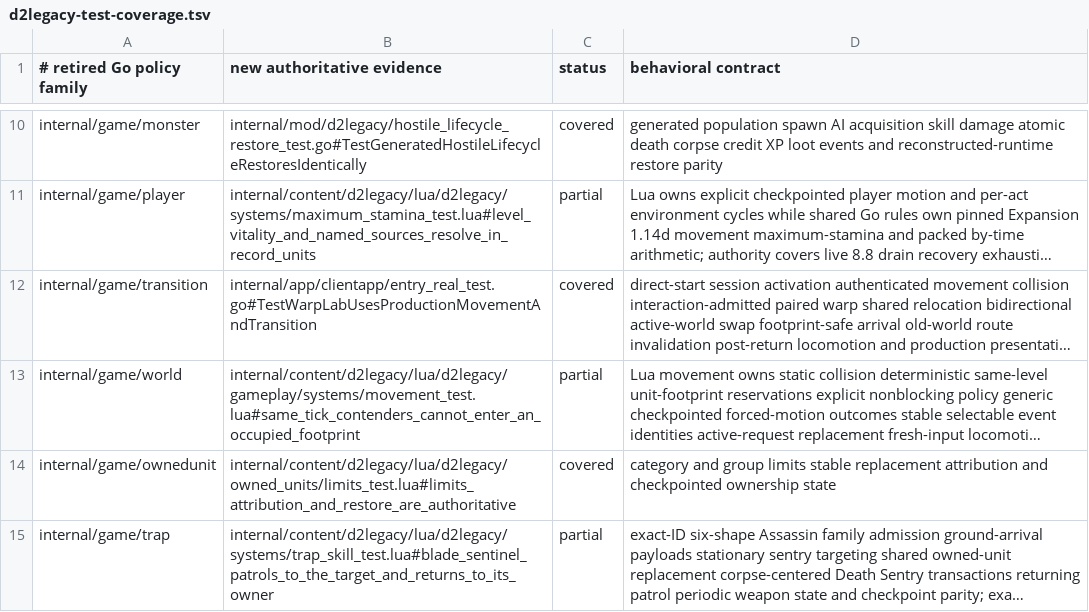
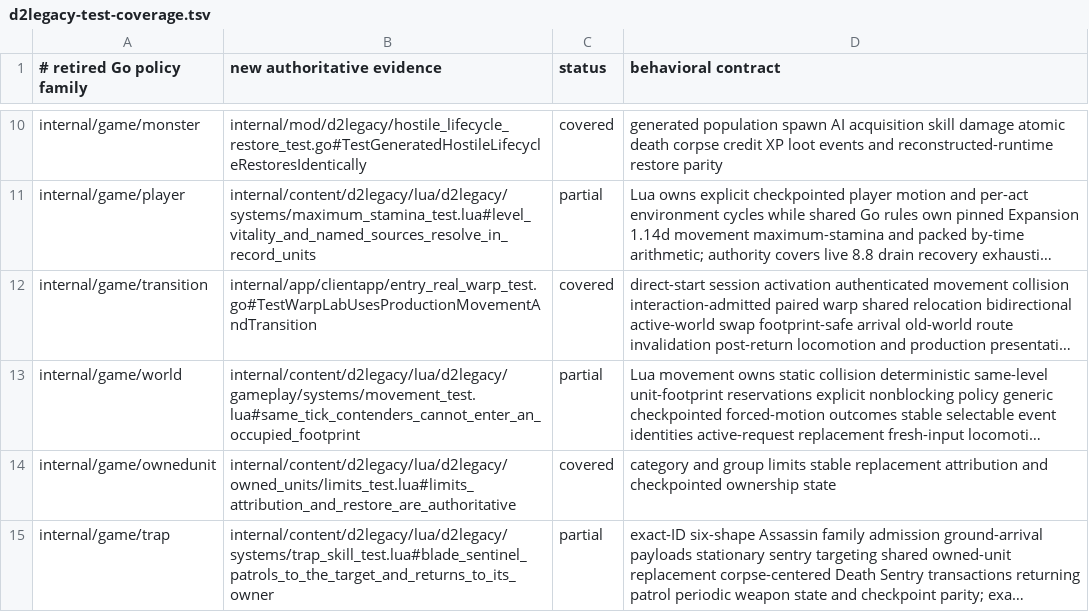
Before and after one commit to gravestench/dark-magic, a TSV file: docs/architecture/d2legacy-test-coverage.tsv, drawn as a sheet; only a part is shown, gaps mark what is left out; long unchanged cells end in …; the diff names each change by its address in the sheet, - before the commit and + after, or states it on an @@ line.

Commit message:
Refactor real entry acceptance scenarios

```diff
--- a/docs/architecture/d2legacy-test-coverage.tsv
+++ b/docs/architecture/d2legacy-test-coverage.tsv
-B12 (new authoritative evidence): internal/app/clientapp/entry_real_test.go#TestWarpLabUsesProductionMovementAndTransition
+B12 (new authoritative evidence): internal/app/clientapp/entry_real_warp_test.go#TestWarpLabUsesProductionMovementAndTransition
```
Also changed, not shown: 8 other files.
